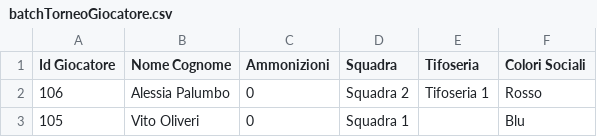
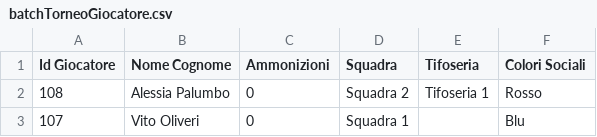
Before and after one commit to v0liver/Academy-Reactive, a CSV file: demoTorneoSpringBatch/file/batchTorneoGiocatore.csv, drawn as a sheet.

Commit message:
Ottimizzazione e organizzazione in package del progetto Batch

```diff
--- a/demoTorneoSpringBatch/file/batchTorneoGiocatore.csv
+++ b/demoTorneoSpringBatch/file/batchTorneoGiocatore.csv
@@ -1,3 +1,3 @@
 Id Giocatore   ;Nome Cognome   ;Ammonizioni    ;Squadra        ;Tifoseria      ;Colori Sociali
-106            ;Alessia Palumbo;0              ;Squadra 2      ;Tifoseria 1    ;Rosso
-105            ;Vito Oliveri   ;0              ;Squadra 1      ;               ;Blu
+108            ;Alessia Palumbo;0              ;Squadra 2      ;Tifoseria 1    ;Rosso
+107            ;Vito Oliveri   ;0              ;Squadra 1      ;               ;Blu
```
Also changed, not shown: 14 other files.
